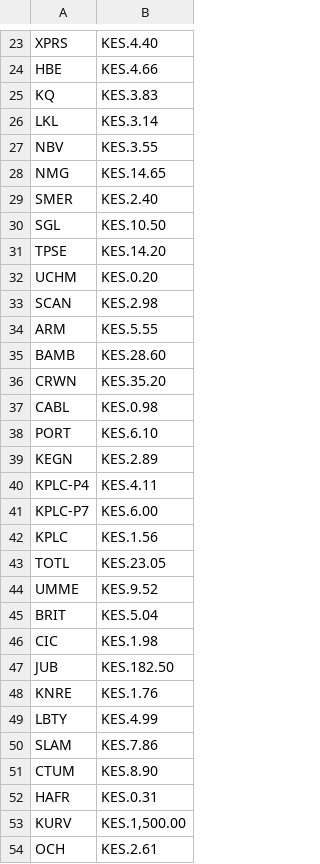
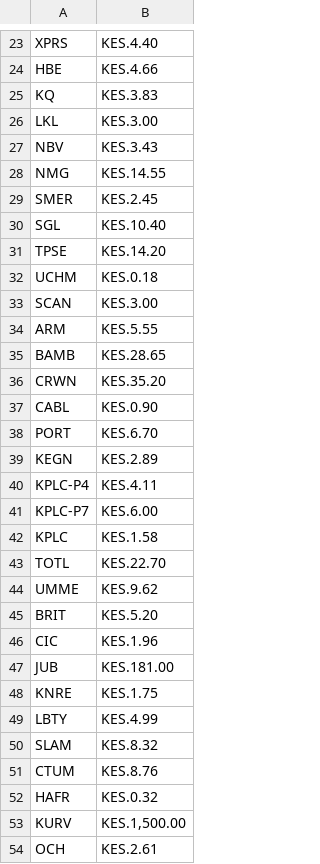
Before and after one commit to iBarakaa/bs4WebScraping, a CSV file: Shares_scraper/shareSheet/shareprices.csv, drawn as a sheet; only a part is shown, gaps mark what is left out; the diff covers the shown part only.

Commit message:
Sharesheet holds updated KES info

```diff
--- a/Shares_scraper/shareSheet/shareprices.csv
+++ b/Shares_scraper/shareSheet/shareprices.csv
@@ -25,15 +25,15 @@ HBE,KES.4.66
 KQ,KES.3.83
-LKL,KES.3.14
-NBV,KES.3.55
-NMG,KES.14.65
-SMER,KES.2.40
-SGL,KES.10.50
+LKL,KES.3.00
+NBV,KES.3.43
+NMG,KES.14.55
+SMER,KES.2.45
+SGL,KES.10.40
 TPSE,KES.14.20
-UCHM,KES.0.20
-SCAN,KES.2.98
+UCHM,KES.0.18
+SCAN,KES.3.00
 ARM,KES.5.55
-BAMB,KES.28.60
+BAMB,KES.28.65
 CRWN,KES.35.20
-CABL,KES.0.98
-PORT,KES.6.10
+CABL,KES.0.90
+PORT,KES.6.70
 KEGN,KES.2.89
@@ -41,13 +41,13 @@ KPLC-P4,KES.4.11
 KPLC-P7,KES.6.00
-KPLC,KES.1.56
-TOTL,KES.23.05
-UMME,KES.9.52
-BRIT,KES.5.04
-CIC,KES.1.98
-JUB,KES.182.50
-KNRE,KES.1.76
+KPLC,KES.1.58
+TOTL,KES.22.70
+UMME,KES.9.62
+BRIT,KES.5.20
+CIC,KES.1.96
+JUB,KES.181.00
+KNRE,KES.1.75
 LBTY,KES.4.99
-SLAM,KES.7.86
-CTUM,KES.8.90
-HAFR,KES.0.31
+SLAM,KES.8.32
+CTUM,KES.8.76
+HAFR,KES.0.32
 KURV,"KES.1,500.00"
```
Also changed, not shown: 22 edited cells elsewhere in this file, 2 other files.
